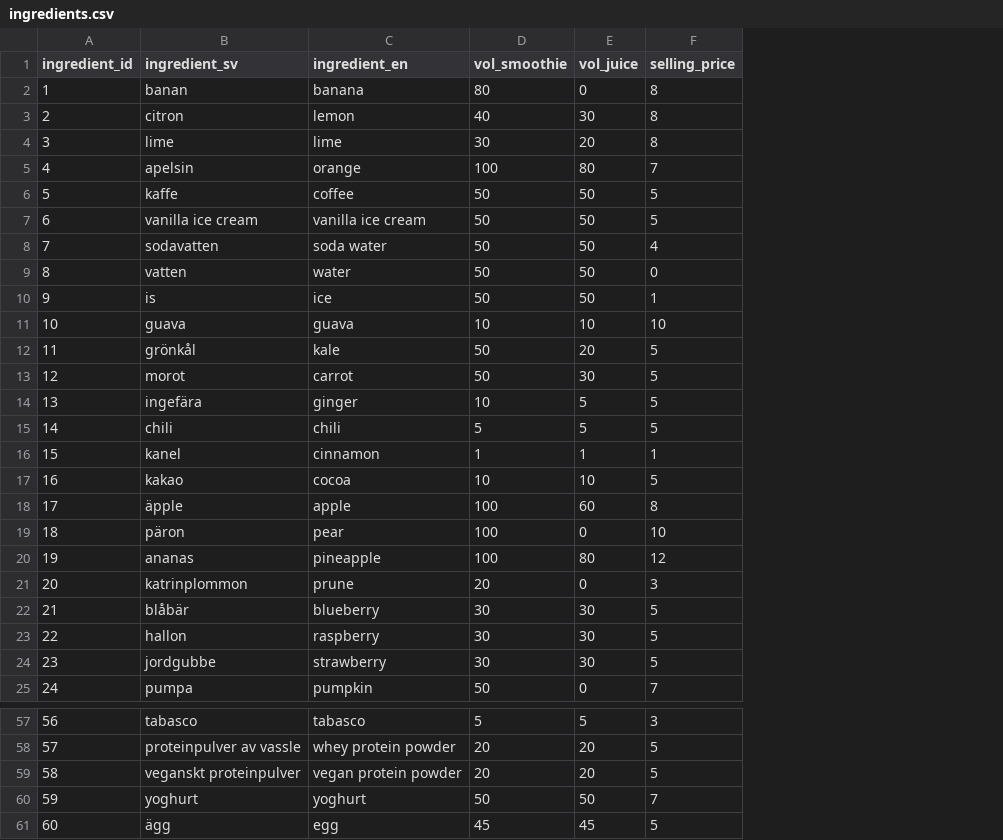
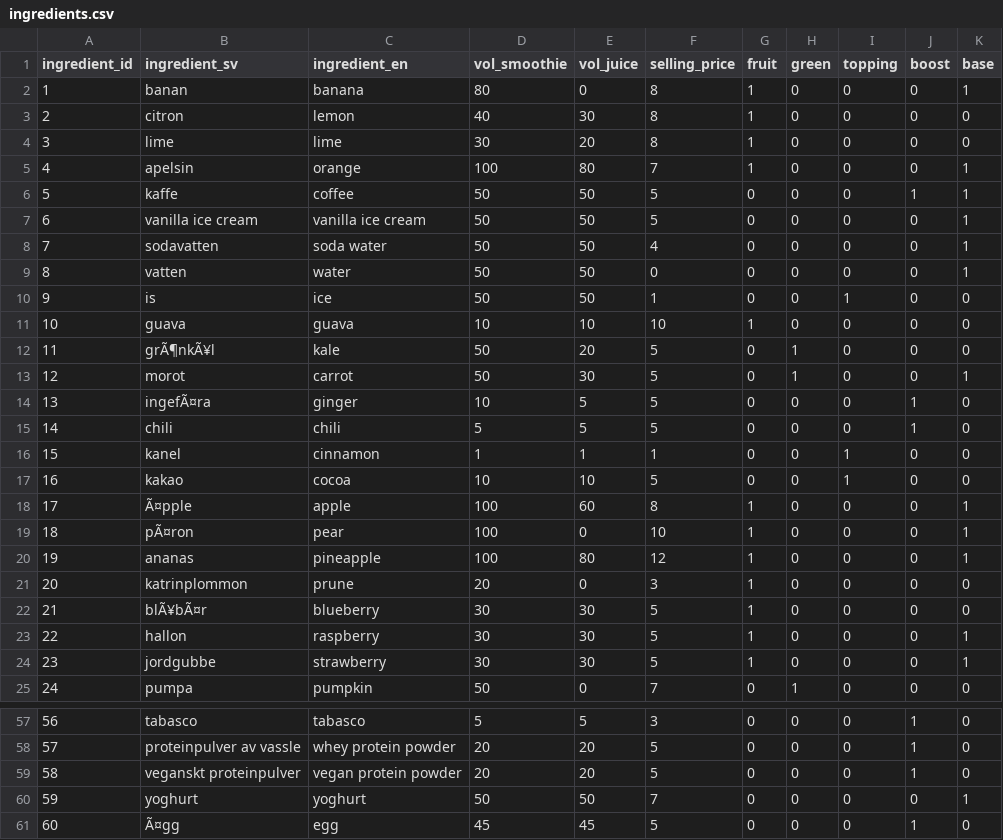
Before and after one commit to heytek-96/Heaps-Dont-Lie, a CSV file: data/ingredients.csv, drawn as a sheet; only a part is shown, gaps mark what is left out; the diff covers the shown part only; the diff names each change by its address in the sheet, - before the commit and + after, or states it on an @@ line.

Commit message:
Har fixat kategorier: fruit, green, topping, boost som funkar

```diff
--- a/data/ingredients.csv
+++ b/data/ingredients.csv
+column G (fruit), rows 2-25: 1 | 1 | 1 | 1 | 0 | 0 | 0 | 0 | 0 | 1 | 0 | 0 | 0 | 0 | 0 | 0 | 1 | 1 | 1 | 1 | 1 | 1 | 1 | 0; rows 57-61: all 0
+column H (green), rows 2-25: 0 | 0 | 0 | 0 | 0 | 0 | 0 | 0 | 0 | 0 | 1 | 1 | 0 | 0 | 0 | 0 | 0 | 0 | 0 | 0 | 0 | 0 | 0 | 1; rows 57-61: all 0
+column I (topping), rows 2-25: 0 | 0 | 0 | 0 | 0 | 0 | 0 | 0 | 1 | 0 | 0 | 0 | 0 | 0 | 1 | 1 | 0 | 0 | 0 | 0 | 0 | 0 | 0 | 0; rows 57-61: all 0
+column J (boost), rows 2-25: 0 | 0 | 0 | 0 | 1 | 0 | 0 | 0 | 0 | 0 | 0 | 0 | 1 | 1 | 0 | 0 | 0 | 0 | 0 | 0 | 0 | 0 | 0 | 0; rows 57-61: 1 | 1 | 1 | 0 | 1
+column K (base), rows 2-25: 1 | 0 | 0 | 1 | 1 | 1 | 1 | 1 | 0 | 0 | 0 | 1 | 0 | 0 | 0 | 0 | 1 | 1 | 1 | 0 | 0 | 1 | 1 | 0; rows 57-61: 0 | 0 | 0 | 1 | 0
-B12 (ingredient_sv): grönkål
+B12 (ingredient_sv): grÃ¶nkÃ¥l
-B14 (ingredient_sv): ingefära
+B14 (ingredient_sv): ingefÃ¤ra
-B18 (ingredient_sv): äpple
+B18 (ingredient_sv): Ã¤pple
-B19 (ingredient_sv): päron
+B19 (ingredient_sv): pÃ¤ron
-B22 (ingredient_sv): blåbär
+B22 (ingredient_sv): blÃ¥bÃ¤r
-B61 (ingredient_sv): ägg
+B61 (ingredient_sv): Ã¤gg
```
Also changed, not shown: 12 edited cells elsewhere in this file, 1 other file.
